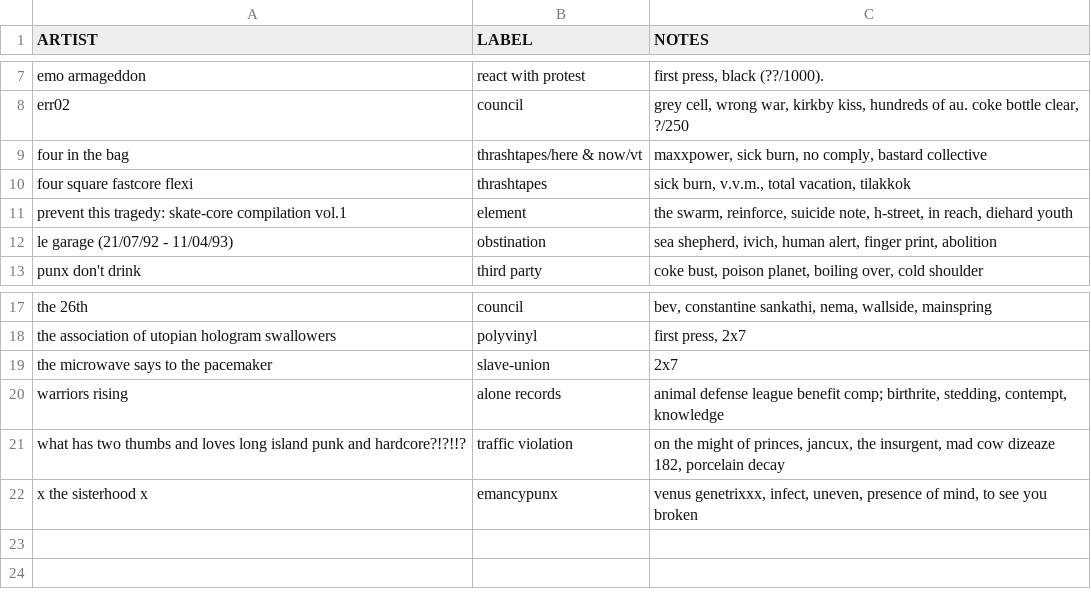
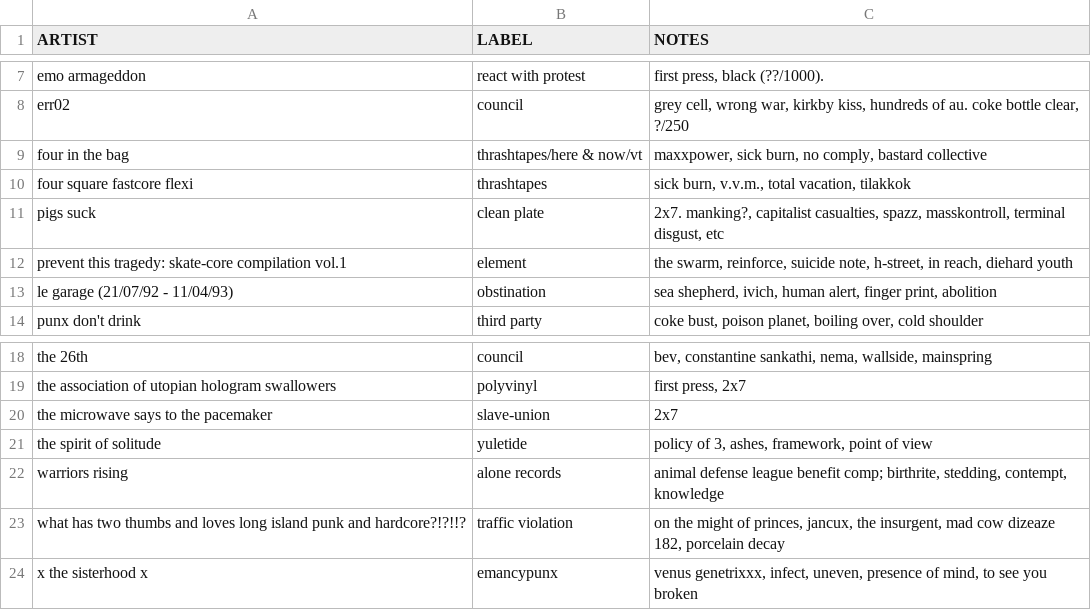
Before and after one commit to okjjj/tradelist, a CSV file: 7_comp.csv, drawn as a sheet; only a part is shown, gaps mark what is left out; the diff names each change by its address in the sheet, - before the commit and + after, or states it on an @@ line.

```diff
--- a/7_comp.csv
+++ b/7_comp.csv
+row 11: pigs suck | clean plate | 2x7. manking?, capitalist casualties, spazz, masskontroll, terminal disgust, etc
+row 21: the spirit of solitude | yuletide | policy of 3, ashes, framework, point of view
```
Also changed, not shown: 7.csv, 7_splits.csv, 1 other file.
